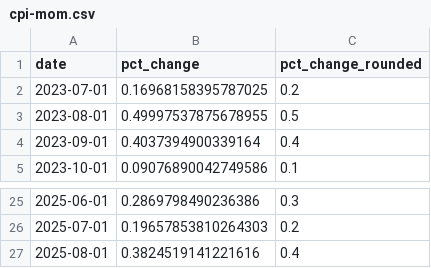
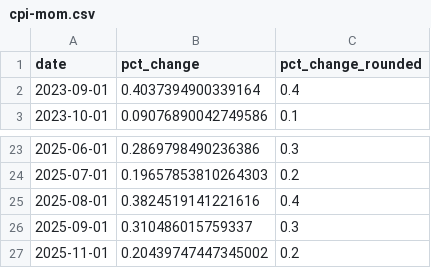
Before and after one commit to palewire/cpi, a CSV file: notebooks/cpi-mom.csv, drawn as a sheet; only a part is shown, gaps mark what is left out; removed rows and columns are numbered as before the commit, all else as after; the diff names each change by its address in the sheet, - before the commit and + after, or states it on an @@ line.

```diff
--- a/notebooks/cpi-mom.csv
+++ b/notebooks/cpi-mom.csv
-row 2: 2023-07-01 | 0.16968158395787025 | 0.2
-row 3: 2023-08-01 | 0.49997537875678955 | 0.5
+row 26: 2025-09-01 | 0.310486015759337 | 0.3
+row 27: 2025-11-01 | 0.20439747447345002 | 0.2
```
Also changed, not shown: notebooks/three-categories-yoy.csv, notebooks/two-categories-yoy.csv, 3 other files.
